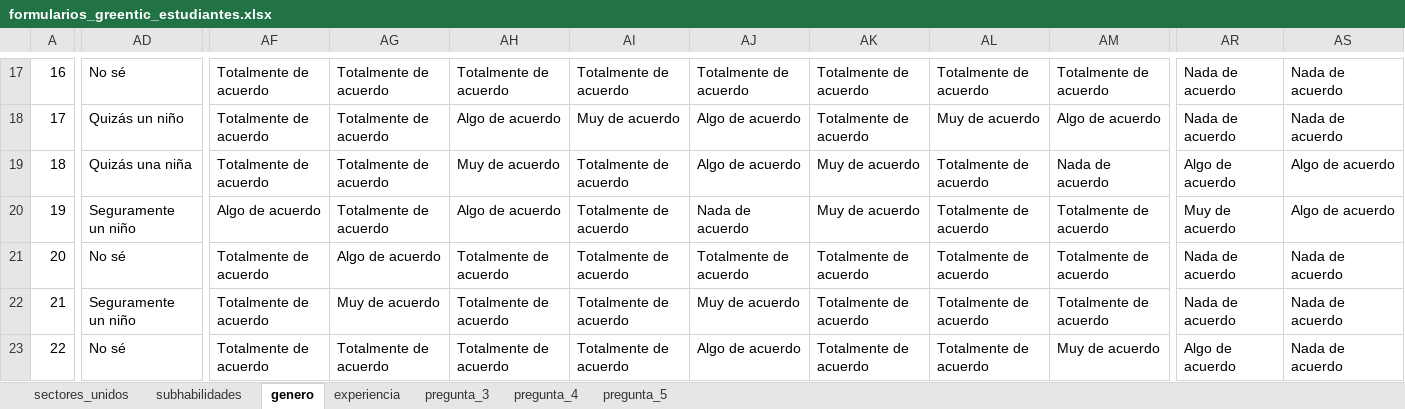
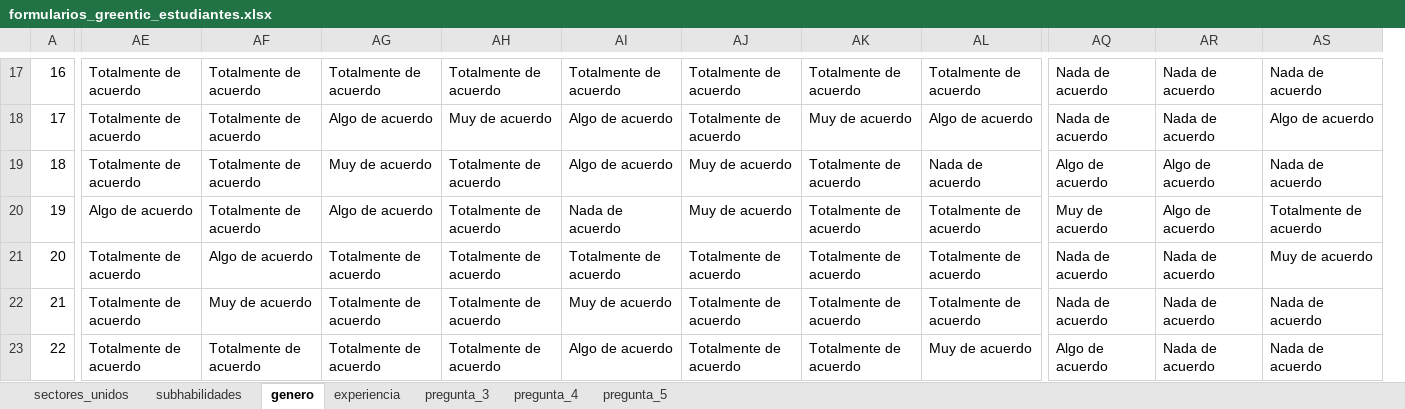
Before and after one commit to Grupo-Informatica-Educativa/CFK, an Excel workbook: data/limpios/formularios_greentic_estudiantes.xlsx, sheet genero, drawn as a sheet; only a part is shown, gaps mark what is left out; values as stored, in another font and other column widths than the file's, no borders; removed rows and columns are numbered as before the commit, all else as after; the diff covers the shown part only; the diff names each change by its address in the sheet, - before the commit and + after, or states it on an @@ line.

```diff
--- a/data/limpios/formularios_greentic_estudiantes.xlsx (sheet genero)
+++ b/data/limpios/formularios_greentic_estudiantes.xlsx (sheet genero)
-column AD, rows 17-23: No sé | Quizás un niño | Quizás una niña | Seguramente un niño | No sé | Seguramente un niño | No sé
+column AE, rows 17-23: Totalmente de acuerdo | Totalmente de acuerdo | Totalmente de acuerdo | Algo de acuerdo | Totalmente de acuerdo | Totalmente de acuerdo | Totalmente de acuerdo
-column AM, rows 17-23: Totalmente de acuerdo | Algo de acuerdo | Nada de acuerdo | Totalmente de acuerdo | Totalmente de acuerdo | Totalmente de acuerdo | Muy de acuerdo
+column AQ, rows 17-23: Nada de acuerdo | Nada de acuerdo | Algo de acuerdo | Muy de acuerdo | Nada de acuerdo | Nada de acuerdo | Algo de acuerdo
-AG18: Totalmente de acuerdo
+AG18: Algo de acuerdo
-AH18: Algo de acuerdo
+AH18: Muy de acuerdo
-AI18: Muy de acuerdo
+AI18: Algo de acuerdo
-AJ18: Algo de acuerdo
+AJ18: Totalmente de acuerdo
-AK18: Totalmente de acuerdo
+AK18: Muy de acuerdo
-AL18: Muy de acuerdo
+AL18: Algo de acuerdo
-AS18: Nada de acuerdo
+AS18: Algo de acuerdo
-AG19: Totalmente de acuerdo
+AG19: Muy de acuerdo
-AH19: Muy de acuerdo
+AH19: Totalmente de acuerdo
-AI19: Totalmente de acuerdo
+AI19: Algo de acuerdo
-AJ19: Algo de acuerdo
+AJ19: Muy de acuerdo
-AK19:AK20: Muy de acuerdo
+AK19:AK20: Totalmente de acuerdo
-AL19: Totalmente de acuerdo
+AL19: Nada de acuerdo
-AS19: Algo de acuerdo
+AS19: Nada de acuerdo
-AF20: Algo de acuerdo
+AF20: Totalmente de acuerdo
-AG20: Totalmente de acuerdo
+AG20: Algo de acuerdo
-AH20: Algo de acuerdo
+AH20: Totalmente de acuerdo
-AI20: Totalmente de acuerdo
+AI20: Nada de acuerdo
-AJ20: Nada de acuerdo
+AJ20: Muy de acuerdo
-AR20: Muy de acuerdo
+AR20: Algo de acuerdo
-AS20: Algo de acuerdo
+AS20: Totalmente de acuerdo
-AF21: Totalmente de acuerdo
+AF21: Algo de acuerdo
-AG21: Algo de acuerdo
+AG21: Totalmente de acuerdo
-AS21: Nada de acuerdo
+AS21: Muy de acuerdo
-AF22: Totalmente de acuerdo
+AF22: Muy de acuerdo
-AG22: Muy de acuerdo
+AG22: Totalmente de acuerdo
-AI22: Totalmente de acuerdo
+AI22: Muy de acuerdo
-AJ22: Muy de acuerdo
+AJ22: Totalmente de acuerdo
-AI23: Totalmente de acuerdo
+AI23: Algo de acuerdo
-AJ23: Algo de acuerdo
+AJ23: Totalmente de acuerdo
-AL23: Totalmente de acuerdo
+AL23: Muy de acuerdo
-AR23: Algo de acuerdo
+AR23: Nada de acuerdo
```
Also changed, not shown: 97 edited cells elsewhere in this sheet.
